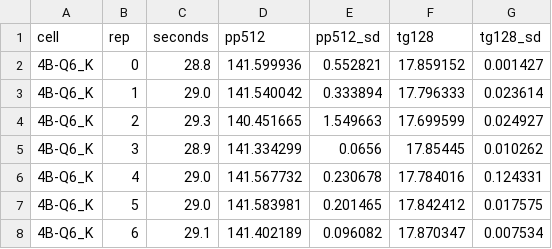
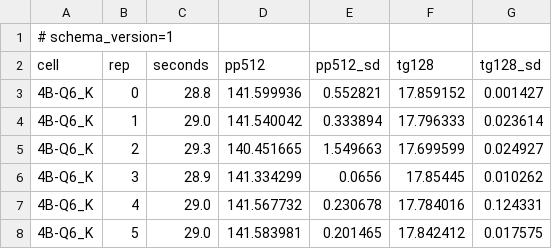
Before and after one commit to SamerKharboush/toshllm, a CSV file: tools/calibrate/results/calibration-3cell-2026-10-18.csv, drawn as a sheet; only a part is shown; the shorter side is filled out with more unchanged rows.

Commit message:
tickets 31, 32: the gate reports insufficiency, and the CSV is versioned
Ticket 31: below a minimum cell count the gate prints the count, the minimum and p,
then exits 3 -- a distinct insufficiency code -- without computing a slope. Three
cells against p = 2 cannot spread leverage, so "not enough data" is now said instead
of "bad data". MIN_CELLS = 5 by default, overridable with --min-cells for testing.

Ticket 32: the calibration CSV's first line is # schema_version=1 and the gate refuses
any other version rather than partially parsing it. Sigma drift is the ratio of a
freshly measured sigma to the recorded one, via a second --drift-calib file, alarming
past DRIFT_MAX = 2.0 independently of the fit verdict.

Verified by running it:
  insufficiency (3 cells, minimum 5)  cells = 3   minimum = 5   (p = 2)   exit 3
  minimum overridden                  slope 10.3978 ms/GB, VERDICT REJECT (unchanged)
  unknown schema version              refused
  structural control                   sigmas x1000 -> worst |z| 0.0x and
                                      chi2_red 0.0, and it STILL rejects on
                                      leverage > 0.9 and LOO swing 41.2%

That last line is the one that matters: the rejection is structural, not a tight
noise floor. The gate now requires exactly one noise floor, --calib or --noise-rel,
so the control is run by widening a copy of the calibration rather than by the old
flag combination.

```diff
--- a/tools/calibrate/results/calibration-3cell-2026-10-18.csv
+++ b/tools/calibrate/results/calibration-3cell-2026-10-18.csv
@@ -1 +1,2 @@
+# schema_version=1
 cell,rep,seconds,pp512,pp512_sd,tg128,tg128_sd
```
Also changed, not shown: 7 other files.
